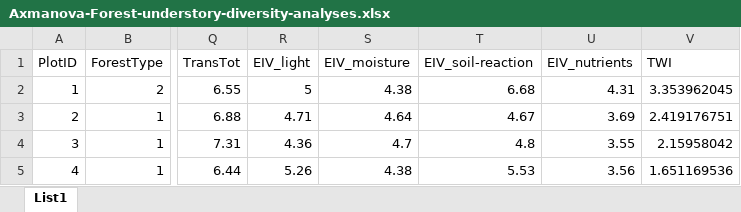
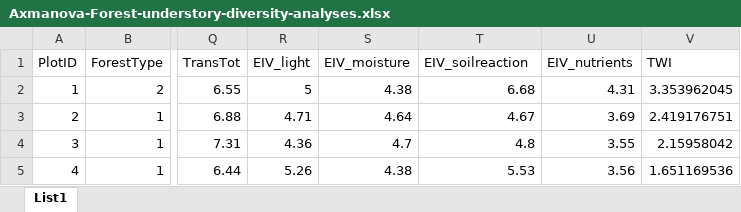
Before and after one commit to BotzoolDataAnalysis/BotzoolDataAnalysis.github.io, an Excel workbook: DataManipulationVisualisation/data/forest_understory/Axmanova-Forest-understory-diversity-analyses.xlsx, sheet List1, drawn as a sheet; only a part is shown, gaps mark what is left out; values as stored, in another font and other column widths than the file's, no borders; the diff names each change by its address in the sheet, - before the commit and + after, or states it on an @@ line.

```diff
--- a/DataManipulationVisualisation/data/forest_understory/Axmanova-Forest-understory-diversity-analyses.xlsx (sheet List1)
+++ b/DataManipulationVisualisation/data/forest_understory/Axmanova-Forest-understory-diversity-analyses.xlsx (sheet List1)
-T1: EIV_soil-reaction
+T1: EIV_soilreaction
```
Also changed, not shown: 5 other files.
